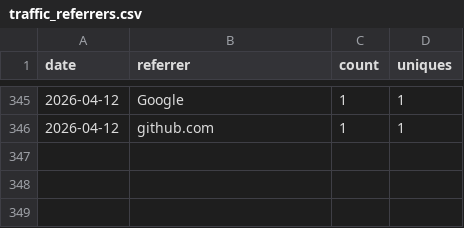
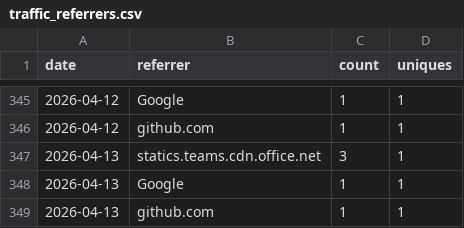
Before and after one commit to nasuni-labs/local-nasuni-management-mcp-server, a CSV file: data/traffic_referrers.csv, drawn as a sheet; only a part is shown, gaps mark what is left out.

```diff
--- a/data/traffic_referrers.csv
+++ b/data/traffic_referrers.csv
@@ -346 +346,4 @@ date,referrer,count,uniques
 2026-04-12,github.com,1,1
+2026-04-13,statics.teams.cdn.office.net,3,1
+2026-04-13,Google,1,1
+2026-04-13,github.com,1,1
```
Also changed, not shown: data/traffic_clones.csv, data/traffic_paths.csv, 1 other file.
